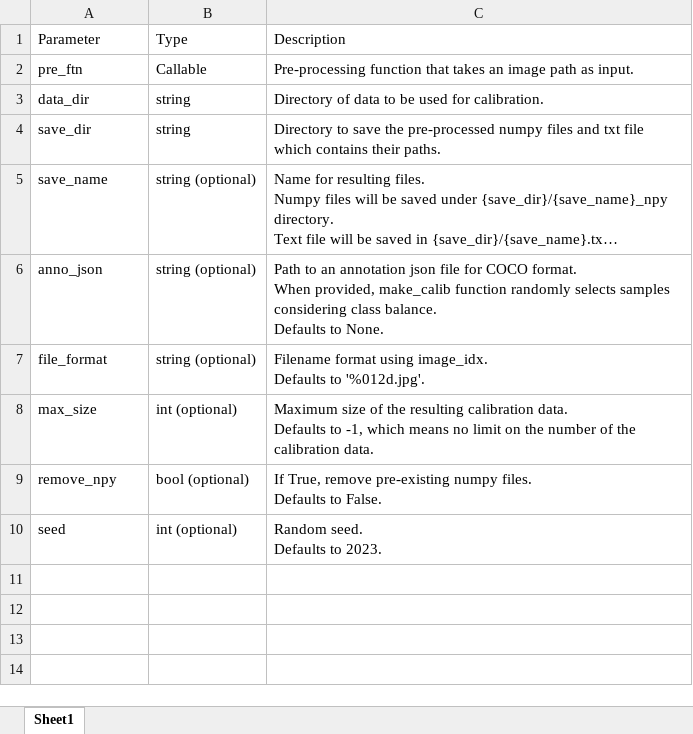
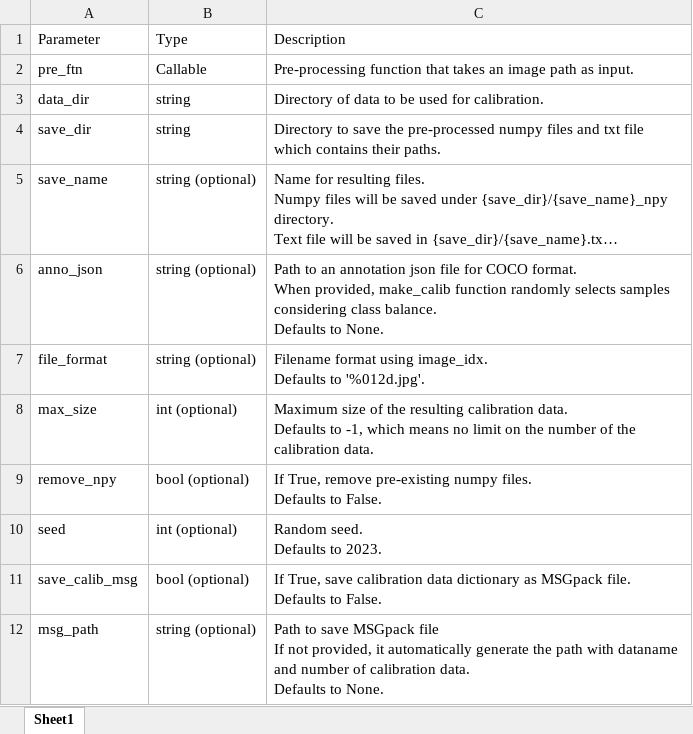
Before and after one commit to parkjinman98/Manual, an Excel workbook: media/make_calib_man.xlsx, sheet Sheet1, drawn as a sheet; long unchanged cells end in …; values as stored, in another font and other column widths than the file's, no borders; ↵ is a line break in a cell; the diff names each change by its address in the sheet, - before the commit and + after, or states it on an @@ line.

```diff
--- a/media/make_calib_man.xlsx (sheet Sheet1)
+++ b/media/make_calib_man.xlsx (sheet Sheet1)
+row 11: save_calib_msg | bool (optional) | If True, save calibration data dictionary as MSGpack file. ↵ Defaults to False.
+row 12: msg_path | string (optional) | Path to save MSGpack file ↵ If not provided, it automatically generate the path with dataname and number of calibration data. ↵ Defaults to None.
```
Also changed, not shown: media/class_model_dict.xlsx, media/model_dict.compile.xlsx, 12 other files.
